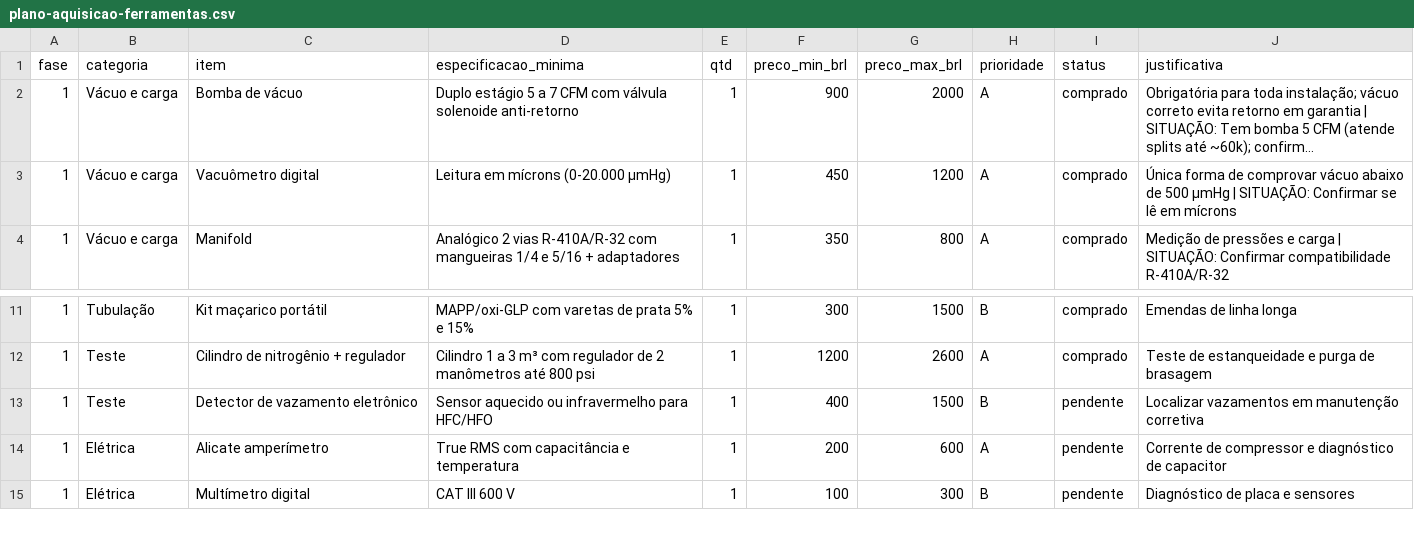
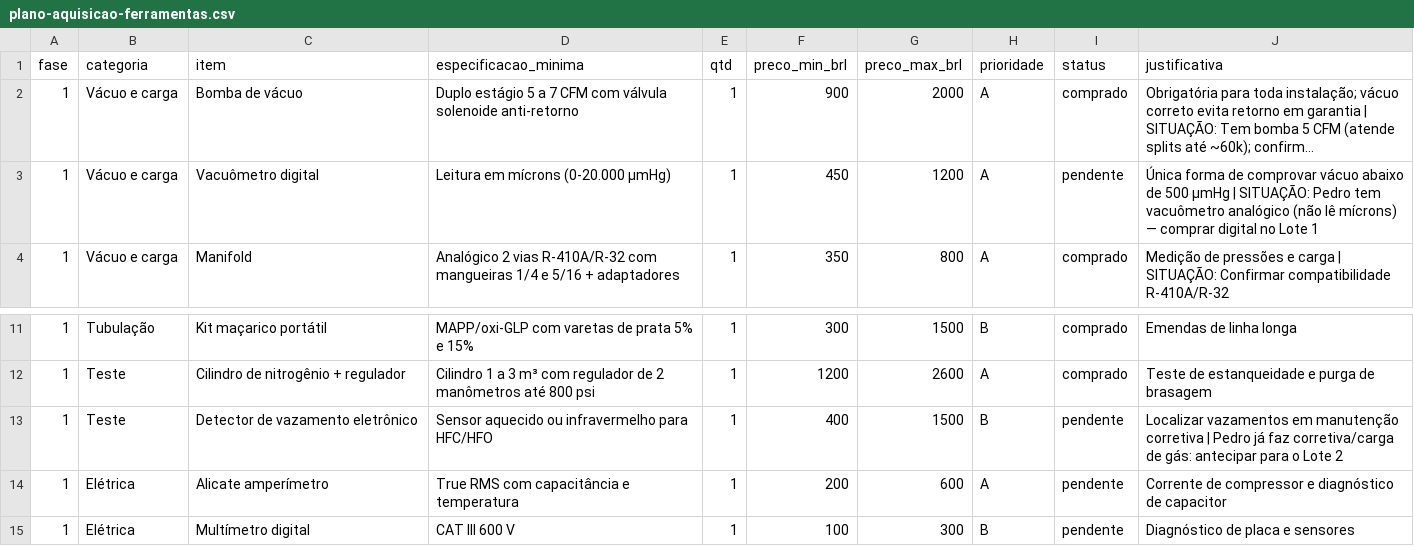
Before and after one commit to pedrosabreu2-dotcom/Pexuseng, a CSV file: operacional/03-ferramentas/plano-aquisicao-ferramentas.csv, drawn as a sheet; only a part is shown, gaps mark what is left out; long unchanged cells end in …; the diff names each change by its address in the sheet, - before the commit and + after, or states it on an @@ line.

```diff
--- a/operacional/03-ferramentas/plano-aquisicao-ferramentas.csv
+++ b/operacional/03-ferramentas/plano-aquisicao-ferramentas.csv
-I3 (status): comprado
+I3 (status): pendente
-J3 (justificativa): …| SITUAÇÃO: Confirmar se lê em mícrons
+J3 (justificativa): …| SITUAÇÃO: Pedro tem vacuômetro analógico (não lê mícrons) — comprar digital no Lote 1
-J13 (justificativa): …manutenção corretiva
+J13 (justificativa): …manutenção corretiva | Pedro já faz corretiva/carga de gás: antecipar para o Lote 2
```
Also changed, not shown: 4 other files.
